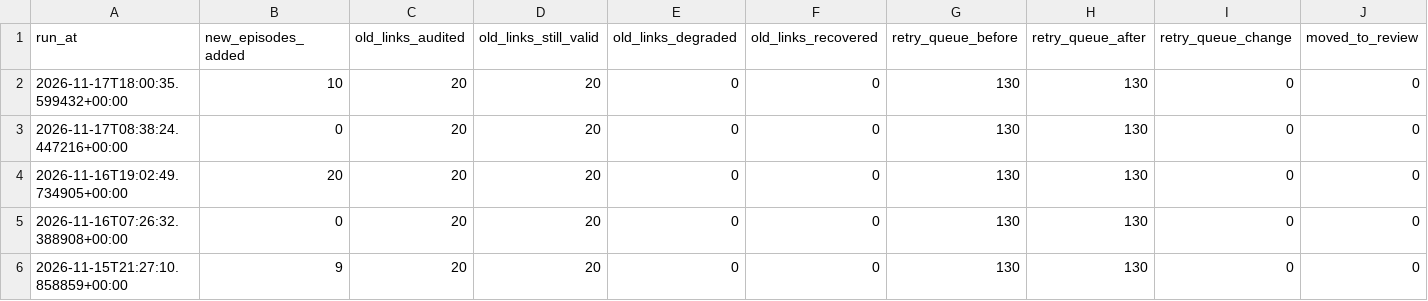
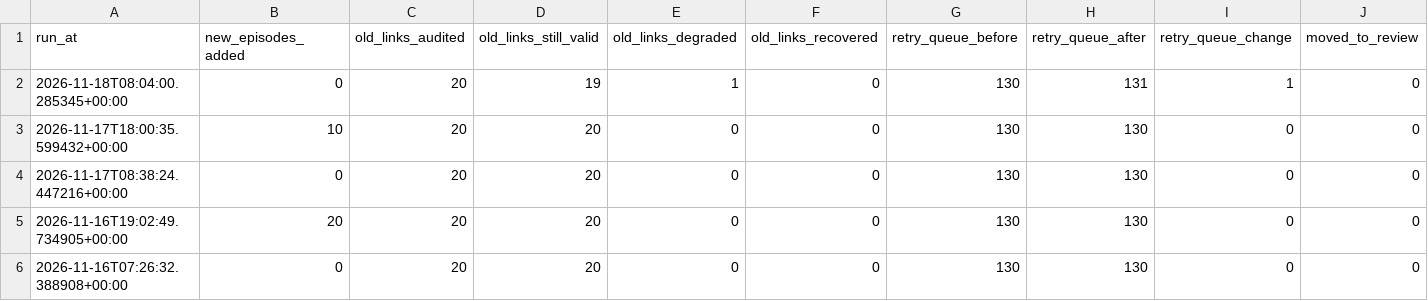
Before and after one commit to kuafor41/radioshows-podcast, a CSV file: data/summary-report.csv, drawn as a sheet; only a part is shown; the shorter side is filled out with more unchanged rows.

```diff
--- a/data/summary-report.csv
+++ b/data/summary-report.csv
@@ -1,2 +1,3 @@
 run_at,new_episodes_added,old_links_audited,old_links_still_valid,old_links_degraded,old_links_recovered,retry_queue_before,retry_queue_after,retry_queue_change,moved_to_review
+2026-11-18T08:04:00.285345+00:00,0,20,19,1,0,130,131,1,0
 2026-11-17T18:00:35.599432+00:00,10,20,20,0,0,130,130,0,0
```
Also changed, not shown: data/hourly-success-report.csv, data/retry-queue.csv, 8 other files.
